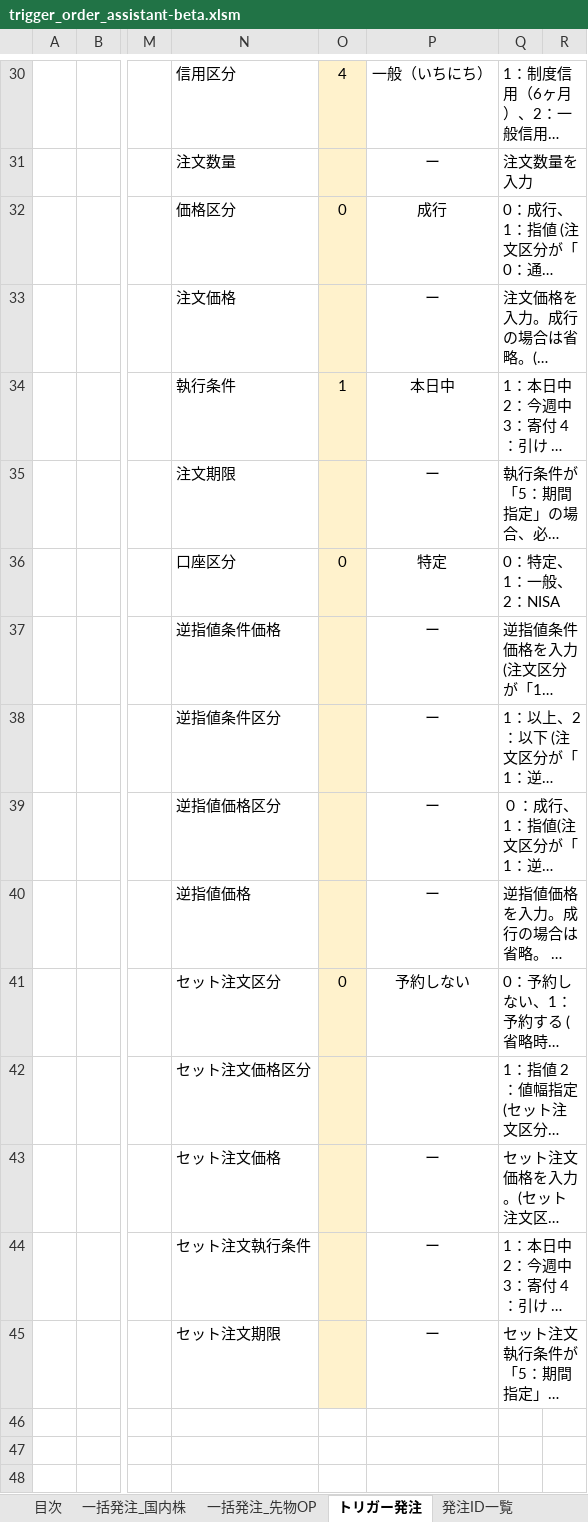
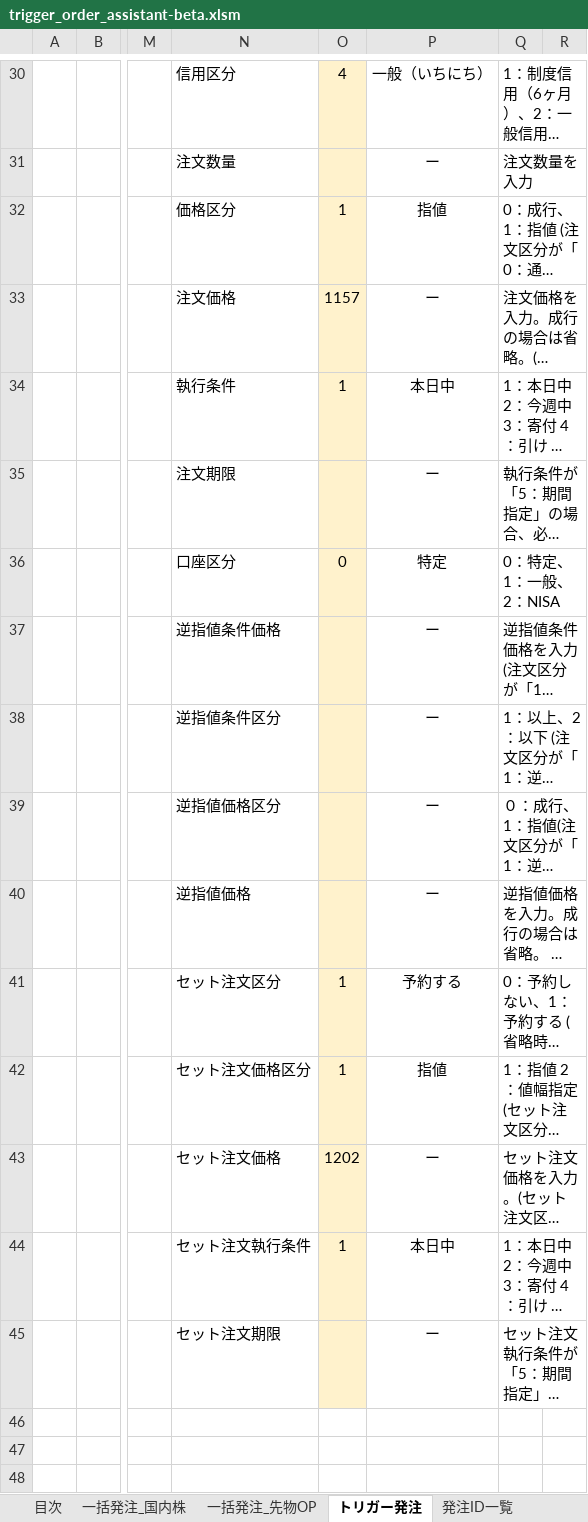
Before and after one commit to showstarkm1129/Excel-Treading-Tool, an Excel workbook: trigger_order_assistant-beta.xlsm, sheet トリガー発注, drawn as a sheet; only a part is shown, gaps mark what is left out; long unchanged cells end in …; values as stored, in another font and other column widths than the file's, no borders; charts and pictures and conditional formats not drawn; the diff names each change by its address in the sheet, - before the commit and + after, or states it on an @@ line.

Commit message:
Excel_set oder

```diff
--- a/trigger_order_assistant-beta.xlsm (sheet トリガー発注)
+++ b/trigger_order_assistant-beta.xlsm (sheet トリガー発注)
-O32: 0
+O32: 1
-P32: 成行
+P32: 指値
-O33: (empty)
+O33: 1157
-O41: 0
+O41: 1
-P41: 予約しない
+P41: 予約する
-O42: (empty)
+O42: 1
-P42: (empty)
+P42: 指値
-O43: (empty)
+O43: 1202
-O44: (empty)
+O44: 1
-P44: ー
+P44: 本日中
```
Also changed, not shown: sheet トリガー発注 (2), formulas that keep their value.
